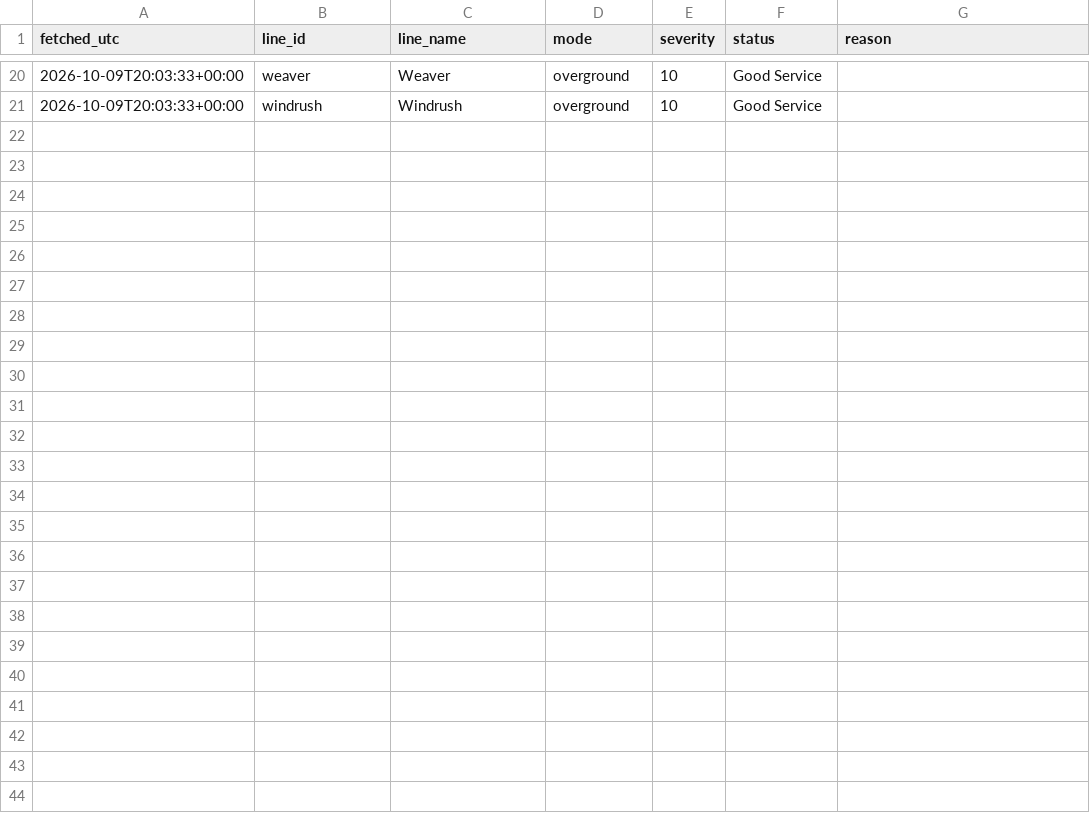
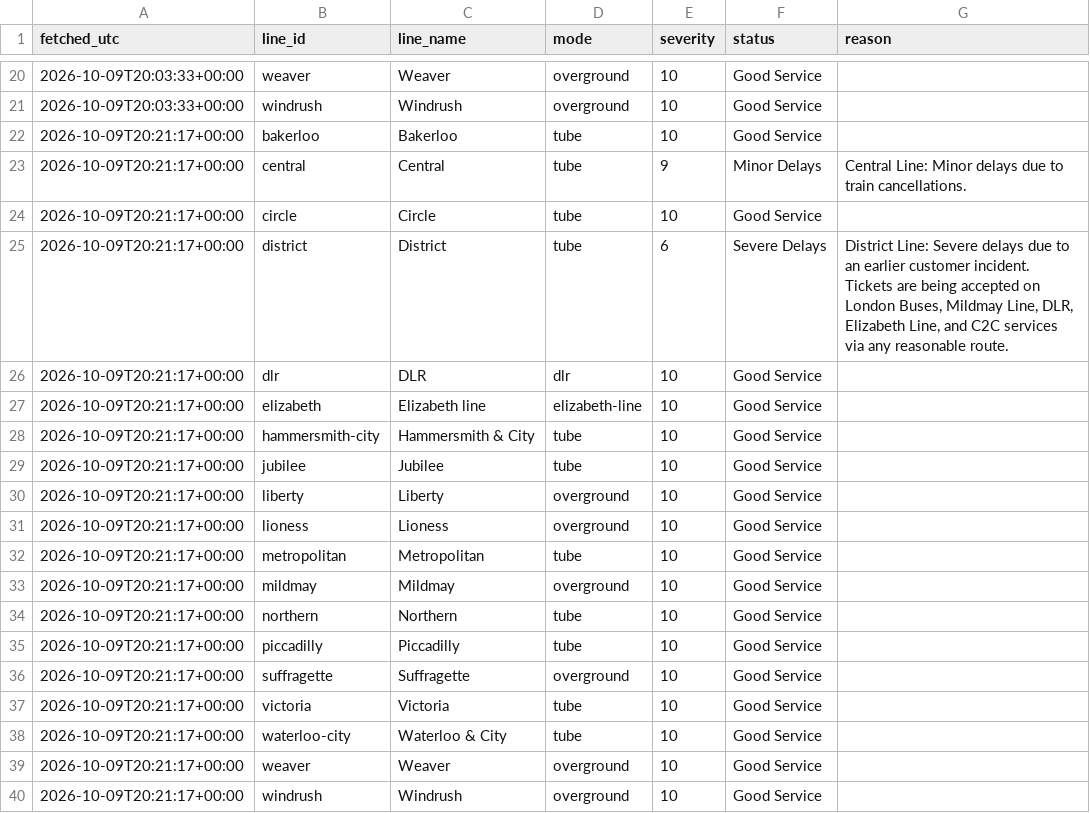
Before and after one commit to Mihir-wbs/london-tube-crowding, a CSV file: data/raw/status/2026-10-09.csv, drawn as a sheet; only a part is shown, gaps mark what is left out.

```diff
--- a/data/raw/status/2026-10-09.csv
+++ b/data/raw/status/2026-10-09.csv
@@ -21 +21,20 @@ fetched_utc,line_id,line_name,mode,severity,status,reason
 2026-10-09T20:03:33+00:00,windrush,Windrush,overground,10,Good Service,
+2026-10-09T20:21:17+00:00,bakerloo,Bakerloo,tube,10,Good Service,
+2026-10-09T20:21:17+00:00,central,Central,tube,9,Minor Delays,Central Line: Minor delays due to train cancellations.
+2026-10-09T20:21:17+00:00,circle,Circle,tube,10,Good Service,
+2026-10-09T20:21:17+00:00,district,District,tube,6,Severe Delays,"District Line: Severe delays due to an earlier customer incident. Tickets are being accepted on London Buses, Mildmay Line, DLR, Elizabeth Line, and C2C services via any reasonable route."
+2026-10-09T20:21:17+00:00,dlr,DLR,dlr,10,Good Service,
+2026-10-09T20:21:17+00:00,elizabeth,Elizabeth line,elizabeth-line,10,Good Service,
+2026-10-09T20:21:17+00:00,hammersmith-city,Hammersmith & City,tube,10,Good Service,
+2026-10-09T20:21:17+00:00,jubilee,Jubilee,tube,10,Good Service,
+2026-10-09T20:21:17+00:00,liberty,Liberty,overground,10,Good Service,
+2026-10-09T20:21:17+00:00,lioness,Lioness,overground,10,Good Service,
+2026-10-09T20:21:17+00:00,metropolitan,Metropolitan,tube,10,Good Service,
+2026-10-09T20:21:17+00:00,mildmay,Mildmay,overground,10,Good Service,
+2026-10-09T20:21:17+00:00,northern,Northern,tube,10,Good Service,
+2026-10-09T20:21:17+00:00,piccadilly,Piccadilly,tube,10,Good Service,
+2026-10-09T20:21:17+00:00,suffragette,Suffragette,overground,10,Good Service,
+2026-10-09T20:21:17+00:00,victoria,Victoria,tube,10,Good Service,
+2026-10-09T20:21:17+00:00,waterloo-city,Waterloo & City,tube,10,Good Service,
+2026-10-09T20:21:17+00:00,weaver,Weaver,overground,10,Good Service,
+2026-10-09T20:21:17+00:00,windrush,Windrush,overground,10,Good Service,
```
Also changed, not shown: data/raw/crowding/2026-10-09.csv, 1 other file.
